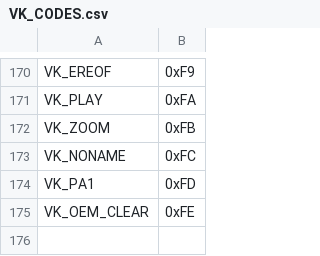
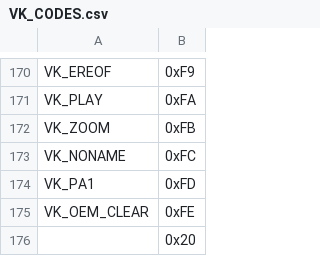
Before and after one commit to egrosenberg/530-Macro-Board, a CSV file: resources/VK_CODES.csv, drawn as a sheet; only a part is shown, gaps mark what is left out.

Commit message:
Add vk-code for space characer.

```diff
--- a/resources/VK_CODES.csv
+++ b/resources/VK_CODES.csv
@@ -175 +175,2 @@ VK_PA1,0xFD,
 VK_OEM_CLEAR,0xFE,
+ ,0x20,
```
